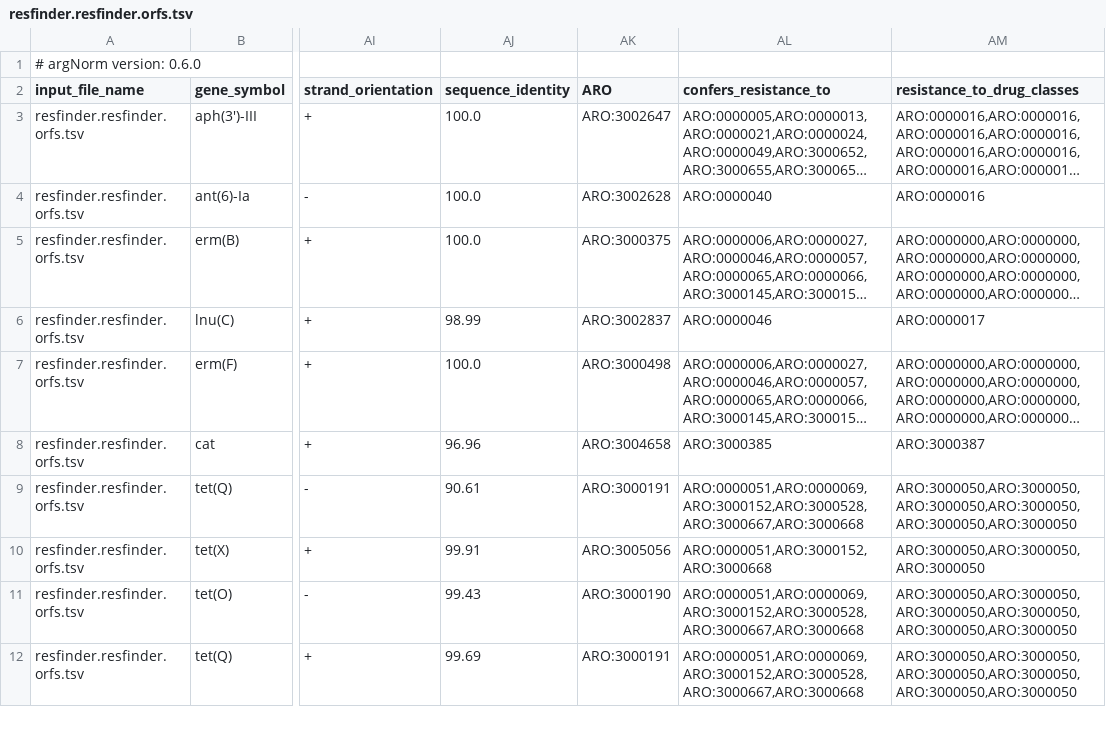
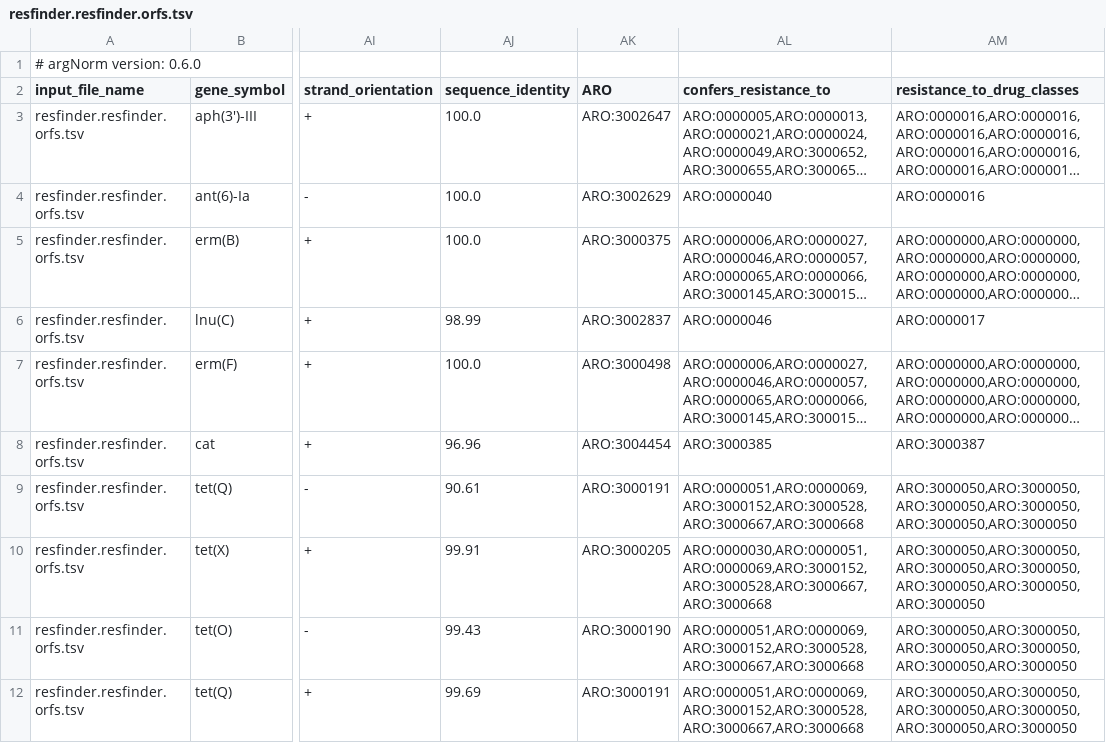
Before and after one commit to BigDataBiology/argNorm, a TSV file: outputs/hamronized/resfinder.resfinder.orfs.tsv, drawn as a sheet; only a part is shown, gaps mark what is left out; long unchanged cells end in …; the diff names each change by its address in the sheet, - before the commit and + after, or states it on an @@ line.

```diff
--- a/outputs/hamronized/resfinder.resfinder.orfs.tsv
+++ b/outputs/hamronized/resfinder.resfinder.orfs.tsv
-AK4 (ARO): ARO:3002628
+AK4 (ARO): ARO:3002629
-AK8 (ARO): ARO:3004658
+AK8 (ARO): ARO:3004454
-AK10 (ARO): ARO:3005056
+AK10 (ARO): ARO:3000205
-AL10 (confers_resistance_to): ARO:0000051,ARO:3000152,ARO:3000668
+AL10 (confers_resistance_to): ARO:0000030,ARO:0000051,ARO:0000069,ARO:3000152,ARO:3000528,ARO:3000667,ARO:3000668
-AM10 (resistance_to_drug_classes): ARO:3000050,ARO:3000050,ARO:3000050
+AM10 (resistance_to_drug_classes): ARO:3000050,ARO:3000050,ARO:3000050,ARO:3000050,ARO:3000050,ARO:3000050,ARO:3000050
```
Also changed, not shown: outputs/hamronized/abricate.ncbi.tsv, outputs/hamronized/abricate.resfinder.tsv, 2 other files.
